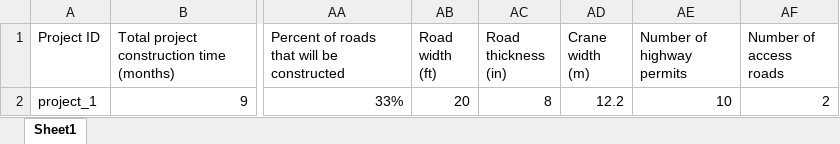
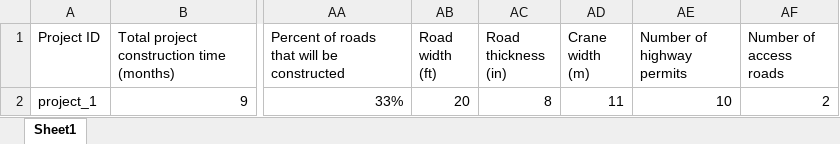
Before and after one commit to WISDEM/LandBOSSE, an Excel workbook: project_input_template/project_list.xlsx, sheet Sheet1, drawn as a sheet; only a part is shown, gaps mark what is left out; values as stored, in another font and other column widths than the file's, no borders; the diff names each change by its address in the sheet, - before the commit and + after, or states it on an @@ line.

Commit message:
Updates data in project list template

```diff
--- a/project_input_template/project_list.xlsx (sheet Sheet1)
+++ b/project_input_template/project_list.xlsx (sheet Sheet1)
-AD2 (Crane width (m)): 12.2
+AD2 (Crane width (m)): 11
```
